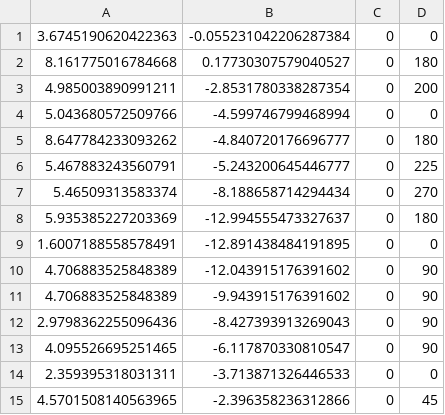
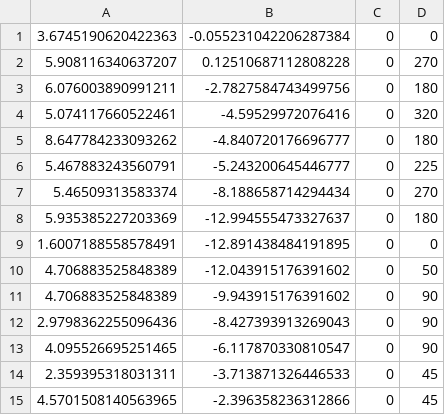
Before and after one commit to Connor-York/leo_navigation, a CSV file: waypoints/EXPERIMENT_NEW.csv, drawn as a sheet.

```diff
--- a/waypoints/EXPERIMENT_NEW.csv
+++ b/waypoints/EXPERIMENT_NEW.csv
@@ -1,5 +1,5 @@
 3.6745190620422363,-0.055231042206287384,0,0
-8.161775016784668,0.17730307579040527,0,180
-4.985003890991211,-2.8531780338287354,0,200
-5.043680572509766,-4.599746799468994,0,0
+5.908116340637207,0.12510687112808228,0,270
+6.076003890991211,-2.7827584743499756,0,180
+5.074117660522461,-4.59529972076416,0,320
 8.647784233093262,-4.840720176696777,0,180
@@ -9,3 +9,3 @@
 1.6007188558578491,-12.891438484191895,0,0
-4.706883525848389,-12.043915176391602,0,90
+4.706883525848389,-12.043915176391602,0,50
 4.706883525848389,-9.943915176391602,0,90
@@ -13,3 +13,3 @@
 4.095526695251465,-6.117870330810547,0,90
-2.359395318031311,-3.713871326446533,0,0
+2.359395318031311,-3.713871326446533,0,45
 4.5701508140563965,-2.396358236312866,0,45
```
Also changed, not shown: 41 other files.
